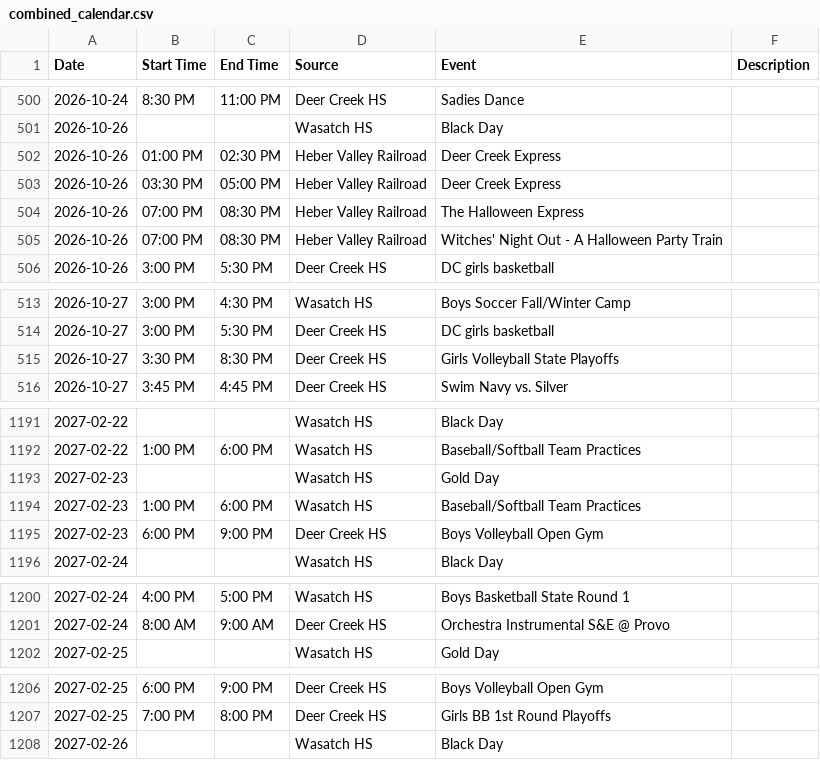
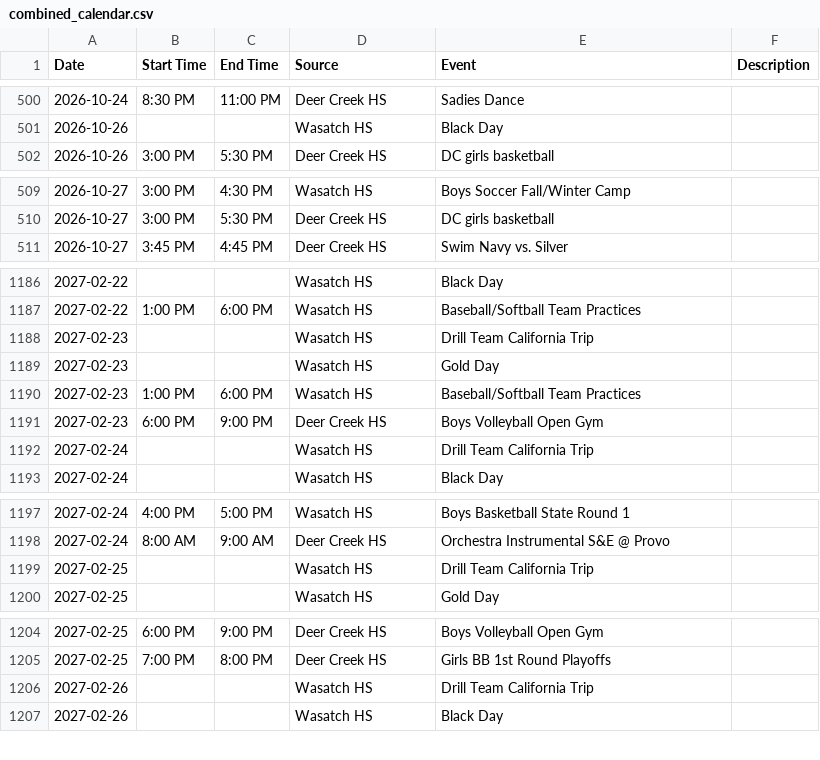
Before and after one commit to rmawhinney12/DK-Calendar, a CSV file: combined_calendar.csv, drawn as a sheet; only a part is shown, gaps mark what is left out; removed rows and columns are numbered as before the commit, all else as after; the diff covers the shown part only; the diff names each change by its address in the sheet, - before the commit and + after, or states it on an @@ line.

```diff
--- a/combined_calendar.csv
+++ b/combined_calendar.csv
-row 502: 2026-10-26 | 01:00 PM | 02:30 PM | Heber Valley Railroad | Deer Creek Express
-row 503: 2026-10-26 | 03:30 PM | 05:00 PM | Heber Valley Railroad | Deer Creek Express
-row 504: 2026-10-26 | 07:00 PM | 08:30 PM | Heber Valley Railroad | The Halloween Express
-row 505: 2026-10-26 | 07:00 PM | 08:30 PM | Heber Valley Railroad | Witches' Night Out - A Halloween Party Train
-row 515: 2026-10-27 | 3:30 PM | 8:30 PM | Deer Creek HS | Girls Volleyball State Playoffs
+row 1188: 2027-02-23 |  |  | Wasatch HS | Drill Team California Trip
+row 1192: 2027-02-24 |  |  | Wasatch HS | Drill Team California Trip
+row 1199: 2027-02-25 |  |  | Wasatch HS | Drill Team California Trip
+row 1206: 2027-02-26 |  |  | Wasatch HS | Drill Team California Trip
```
Also changed, not shown: 1 added row elsewhere in this file, deer_creek_vega_calendar.csv, heber_schedule.csv, 2 other files.
